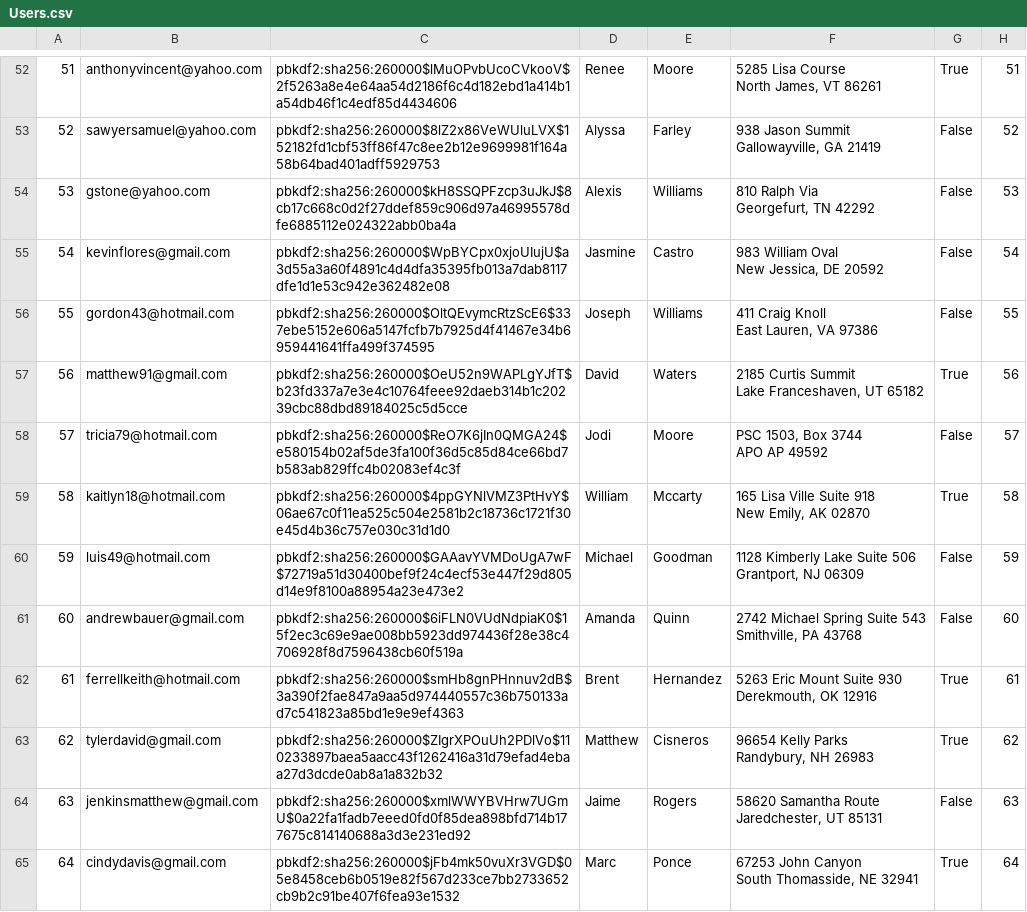
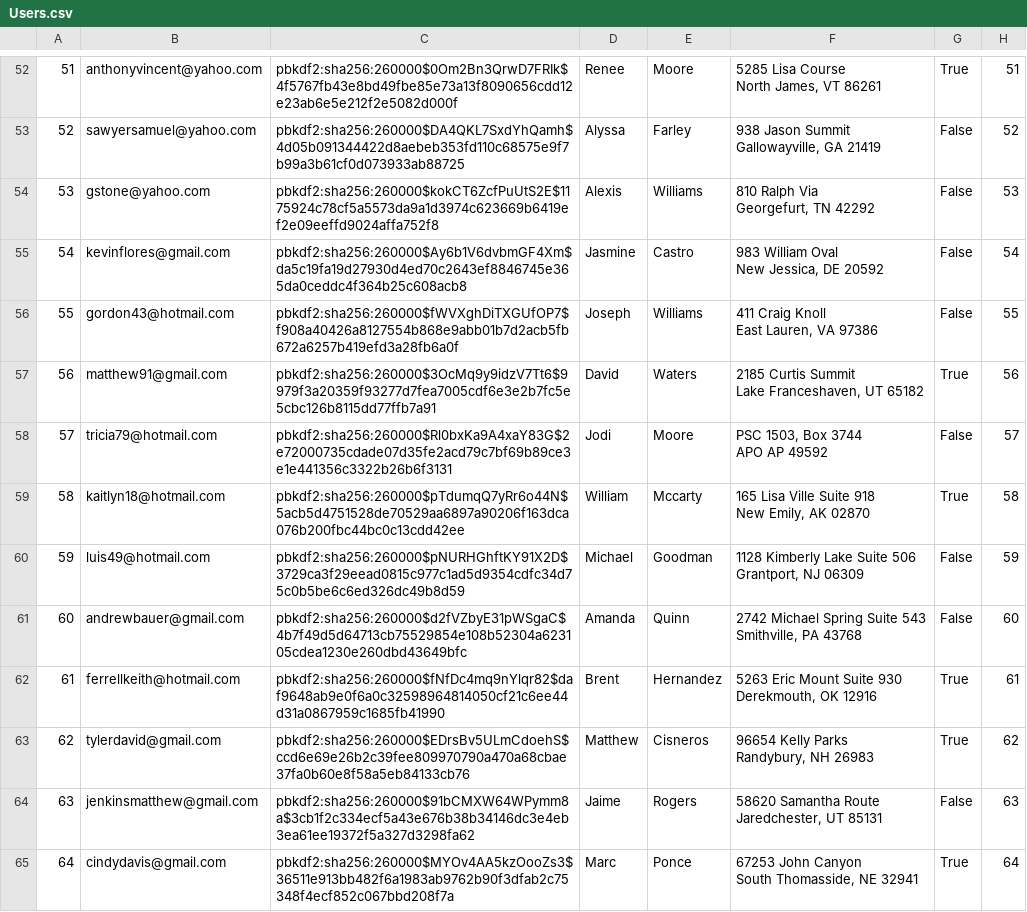
Before and after one commit to alexanderwhang/mini-amazon, a CSV file: db/data/Users.csv, drawn as a sheet; only a part is shown, gaps mark what is left out; the diff covers the shown part only; the diff names each change by its address in the sheet, - before the commit and + after, or states it on an @@ line.

```diff
--- a/db/data/Users.csv
+++ b/db/data/Users.csv
-C52: pbkdf2:sha256:260000$lMuOPvbUcoCVkooV$2f5263a8e4e64aa54d2186f6c4d182ebd1a414b1a54db46f1c4edf85d4434606
+C52: pbkdf2:sha256:260000$0Om2Bn3QrwD7FRIk$4f5767fb43e8bd49fbe85e73a13f8090656cdd12e23ab6e5e212f2e5082d000f
-C53: pbkdf2:sha256:260000$8lZ2x86VeWUluLVX$152182fd1cbf53ff86f47c8ee2b12e9699981f164a58b64bad401adff5929753
+C53: pbkdf2:sha256:260000$DA4QKL7SxdYhQamh$4d05b091344422d8aebeb353fd110c68575e9f7b99a3b61cf0d073933ab88725
-C54: pbkdf2:sha256:260000$kH8SSQPFzcp3uJkJ$8cb17c668c0d2f27ddef859c906d97a46995578dfe6885112e024322abb0ba4a
+C54: pbkdf2:sha256:260000$kokCT6ZcfPuUtS2E$1175924c78cf5a5573da9a1d3974c623669b6419ef2e09eeffd9024affa752f8
-C55: pbkdf2:sha256:260000$WpBYCpx0xjoUIujU$a3d55a3a60f4891c4d4dfa35395fb013a7dab8117dfe1d1e53c942e362482e08
+C55: pbkdf2:sha256:260000$Ay6b1V6dvbmGF4Xm$da5c19fa19d27930d4ed70c2643ef8846745e365da0ceddc4f364b25c608acb8
-C56: pbkdf2:sha256:260000$OltQEvymcRtzScE6$337ebe5152e606a5147fcfb7b7925d4f41467e34b6959441641ffa499f374595
+C56: pbkdf2:sha256:260000$fWVXghDiTXGUfOP7$f908a40426a8127554b868e9abb01b7d2acb5fb672a6257b419efd3a28fb6a0f
-C57: pbkdf2:sha256:260000$OeU52n9WAPLgYJfT$b23fd337a7e3e4c10764feee92daeb314b1c20239cbc88dbd89184025c5d5cce
+C57: pbkdf2:sha256:260000$3OcMq9y9idzV7Tt6$9979f3a20359f93277d7fea7005cdf6e3e2b7fc5e5cbc126b8115dd77ffb7a91
-C58: pbkdf2:sha256:260000$ReO7K6jIn0QMGA24$e580154b02af5de3fa100f36d5c85d84ce66bd7b583ab829ffc4b02083ef4c3f
+C58: pbkdf2:sha256:260000$Rl0bxKa9A4xaY83G$2e72000735cdade07d35fe2acd79c7bf69b89ce3e1e441356c3322b26b6f3131
-C59: pbkdf2:sha256:260000$4ppGYNlVMZ3PtHvY$06ae67c0f11ea525c504e2581b2c18736c1721f30e45d4b36c757e030c31d1d0
+C59: pbkdf2:sha256:260000$pTdumqQ7yRr6o44N$5acb5d4751528de70529aa6897a90206f163dca076b200fbc44bc0c13cdd42ee
-C60: pbkdf2:sha256:260000$GAAavYVMDoUgA7wF$72719a51d30400bef9f24c4ecf53e447f29d805d14e9f8100a88954a23e473e2
+C60: pbkdf2:sha256:260000$pNURHGhftKY91X2D$3729ca3f29eead0815c977c1ad5d9354cdfc34d75c0b5be6c6ed326dc49b8d59
-C61: pbkdf2:sha256:260000$6iFLN0VUdNdpiaK0$15f2ec3c69e9ae008bb5923dd974436f28e38c4706928f8d7596438cb60f519a
+C61: pbkdf2:sha256:260000$d2fVZbyE31pWSgaC$4b7f49d5d64713cb75529854e108b52304a623105cdea1230e260dbd43649bfc
-C62: pbkdf2:sha256:260000$smHb8gnPHnnuv2dB$3a390f2fae847a9aa5d974440557c36b750133ad7c541823a85bd1e9e9ef4363
+C62: pbkdf2:sha256:260000$fNfDc4mq9nYlqr82$daf9648ab9e0f6a0c32598964814050cf21c6ee44d31a0867959c1685fb41990
-C63: pbkdf2:sha256:260000$ZIgrXPOuUh2PDlVo$110233897baea5aacc43f1262416a31d79efad4ebaa27d3dcde0ab8a1a832b32
+C63: pbkdf2:sha256:260000$EDrsBv5ULmCdoehS$ccd6e69e26b2c39fee809970790a470a68cbae37fa0b60e8f58a5eb84133cb76
-C64: pbkdf2:sha256:260000$xmlWWYBVHrw7UGmU$0a22fa1fadb7eeed0fd0f85dea898bfd714b177675c814140688a3d3e231ed92
+C64: pbkdf2:sha256:260000$91bCMXW64WPymm8a$3cb1f2c334ecf5a43e676b38b34146dc3e4eb3ea61ee19372f5a327d3298fa62
-C65: pbkdf2:sha256:260000$jFb4mk50vuXr3VGD$05e8458ceb6b0519e82f567d233ce7bb2733652cb9b2c91be407f6fea93e1532
+C65: pbkdf2:sha256:260000$MYOv4AA5kzOooZs3$36511e913bb482f6a1983ab9762b90f3dfab2c75348f4ecf852c067bbd208f7a
```
Also changed, not shown: 95 edited cells elsewhere in this file, db/data/Carts.csv, db/data/Orders.csv, 5 other files.
